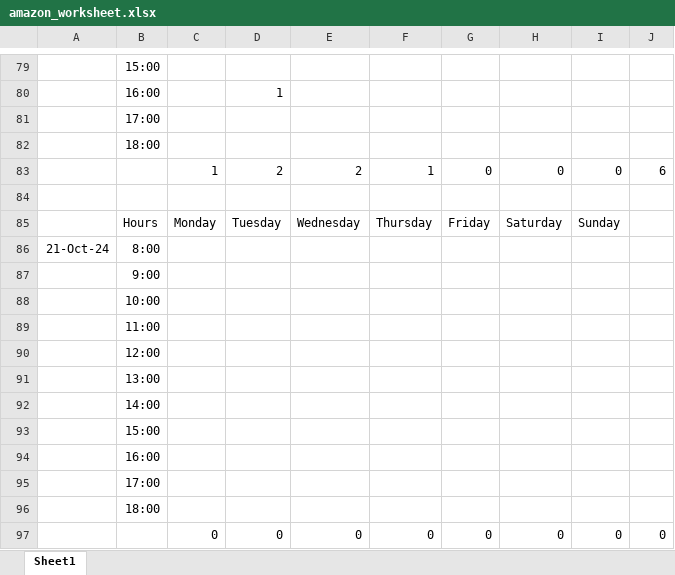
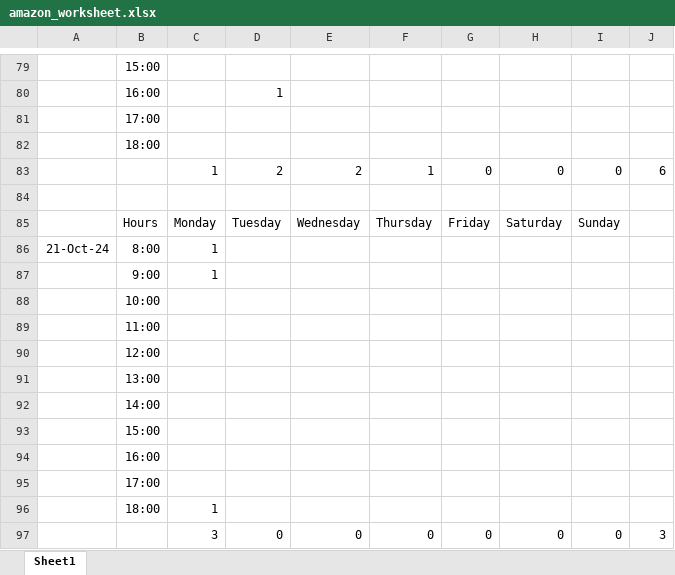
Before and after one commit to songyao21/songyao21.github.io, an Excel workbook: amazon_worksheet.xlsx, sheet Sheet1, drawn as a sheet; only a part is shown, gaps mark what is left out; values as stored, in another font and other column widths than the file's, no borders; the diff names each change by its address in the sheet, - before the commit and + after, or states it on an @@ line.

Commit message:
Update amazon_worksheet.xlsx

```diff
--- a/amazon_worksheet.xlsx (sheet Sheet1)
+++ b/amazon_worksheet.xlsx (sheet Sheet1)
-C86:C87: (empty)
+C86:C87: 1
-C96: (empty)
+C96: 1
-C97: 0
+C97: 3
-J97: 0
+J97: 3
```
